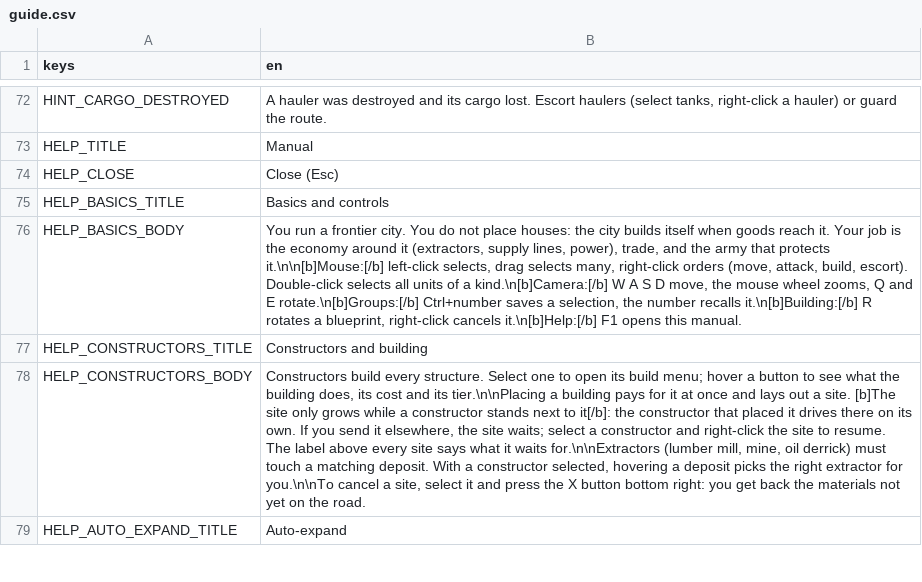
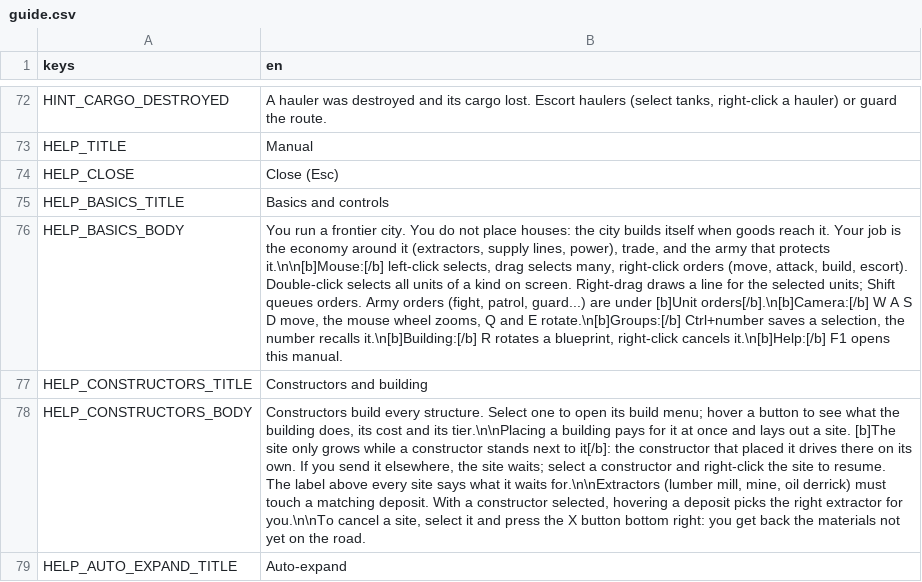
Before and after one commit to cwbhood/godot-open-rts, a CSV file: assets/translations/guide.csv, drawn as a sheet; only a part is shown, gaps mark what is left out; the diff covers the shown part only; the diff names each change by its address in the sheet, - before the commit and + after, or states it on an @@ line.

```diff
--- a/assets/translations/guide.csv
+++ b/assets/translations/guide.csv
-B76 (en): …of a kind.\n[b]Camera:[/b] W A…
+B76 (en): …of a kind on screen. Right-drag draws a line for the selected units; Shift queues orders. Army orders (fight, patrol, guard...) are under [b]Unit orders[/b].\n[b]Camera:[/b] W A…
```
Also changed, not shown: 32 added rows elsewhere in this file, 34 other files.
